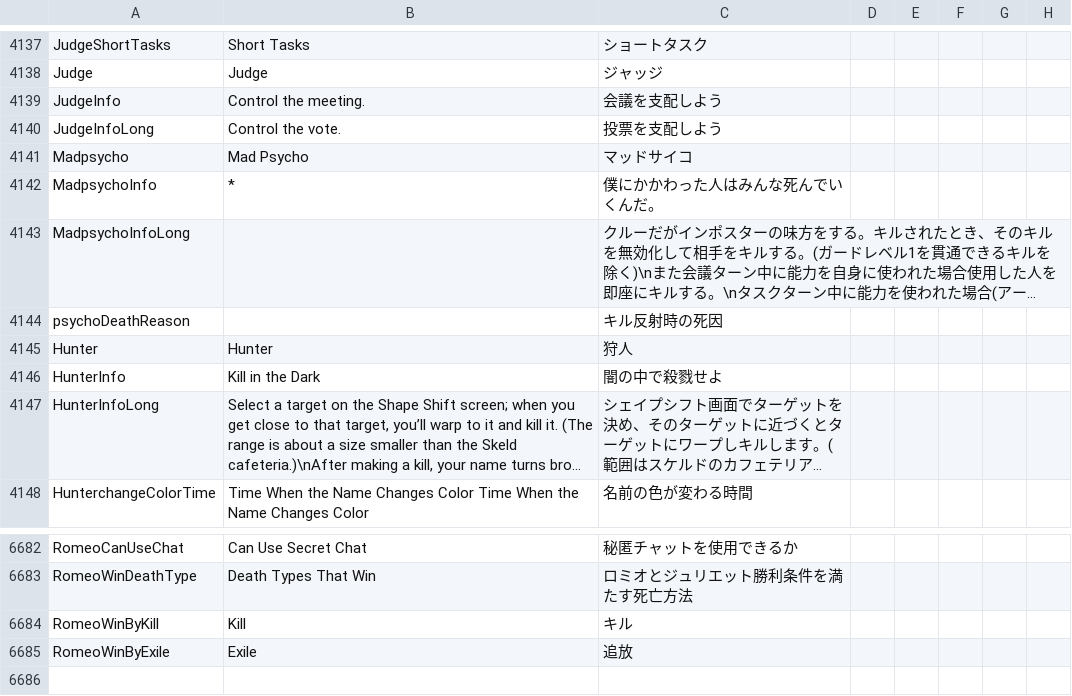
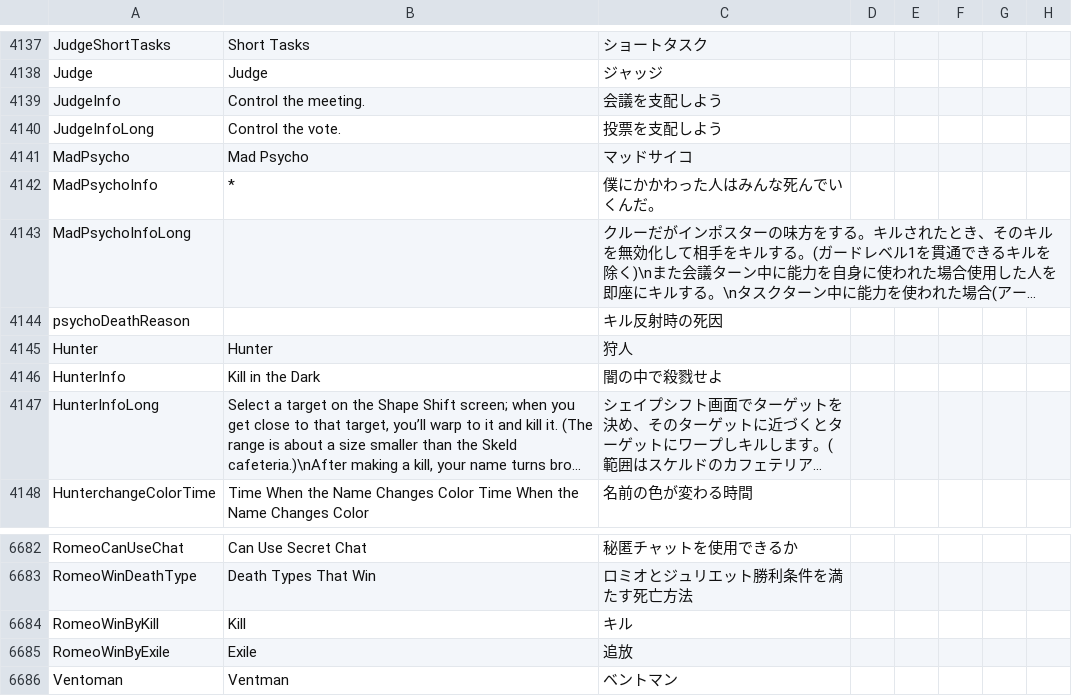
Before and after one commit to rar006/TownOfHost-hamo, a CSV file: Resources/string.csv, drawn as a sheet; only a part is shown, gaps mark what is left out; long unchanged cells end in …; the diff names each change by its address in the sheet, - before the commit and + after, or states it on an @@ line.

Commit message:
MadPsycho複数人対応

```diff
--- a/Resources/string.csv
+++ b/Resources/string.csv
-A4141: Madpsycho
+A4141: MadPsycho
-A4142: MadpsychoInfo
+A4142: MadPsychoInfo
-A4143: MadpsychoInfoLong
+A4143: MadPsychoInfoLong
+row 6686: Ventoman | Ventman | ベントマン
```
Also changed, not shown: 49 other files.
